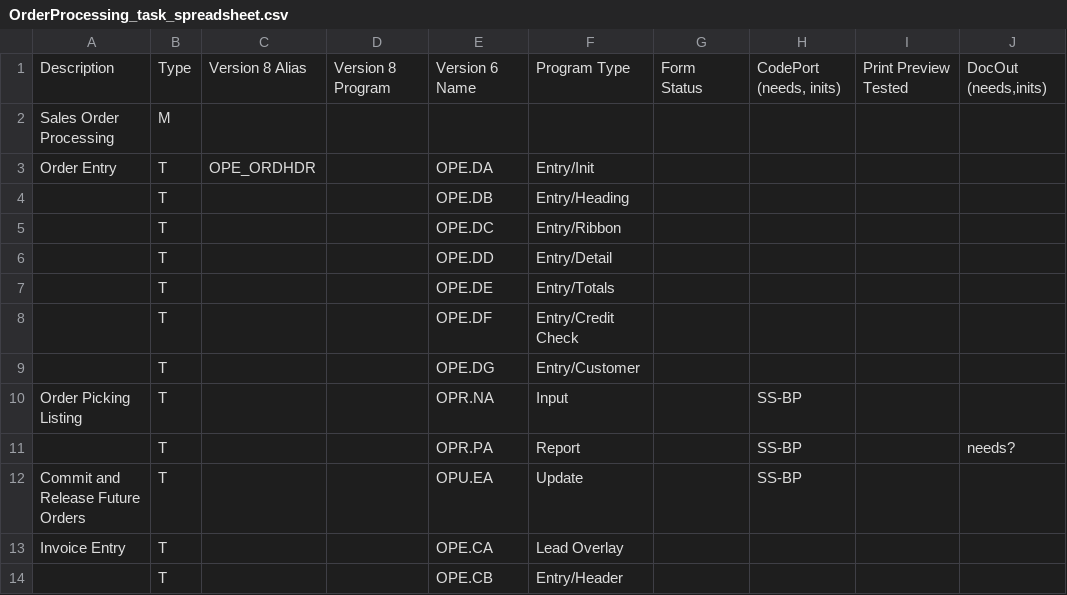
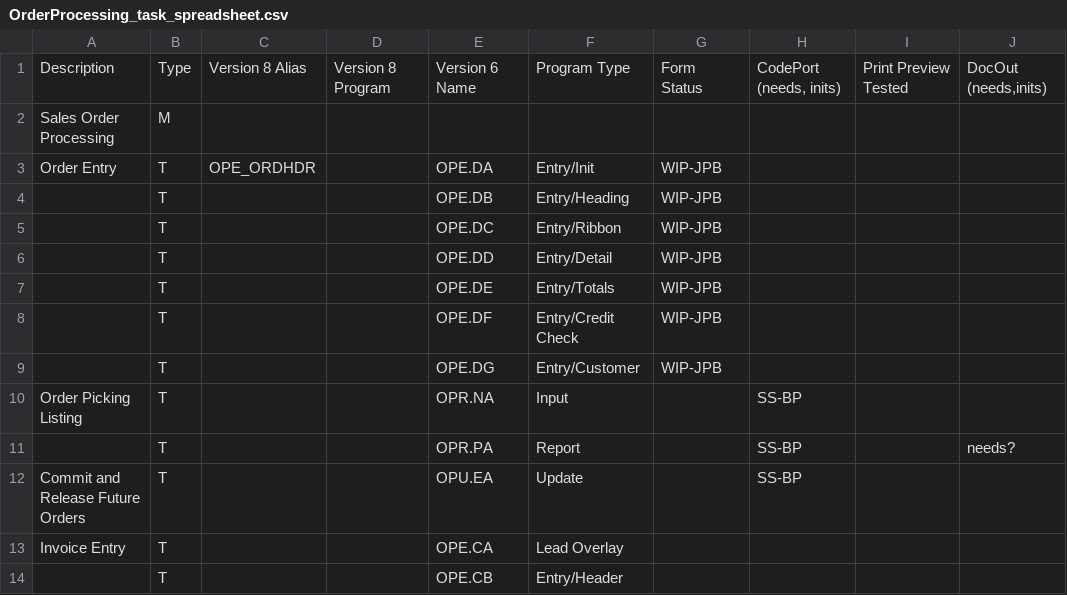
Before and after one commit to nmlynx/AddonSoftware, a CSV file: docs/OrderProcessing_task_spreadsheet.csv, drawn as a sheet; only a part is shown; the diff names each change by its address in the sheet, - before the commit and + after, or states it on an @@ line.

Commit message:
Changed status

```diff
--- a/docs/OrderProcessing_task_spreadsheet.csv
+++ b/docs/OrderProcessing_task_spreadsheet.csv
-G3:G9: (empty)
+G3:G9: WIP-JPB
```
